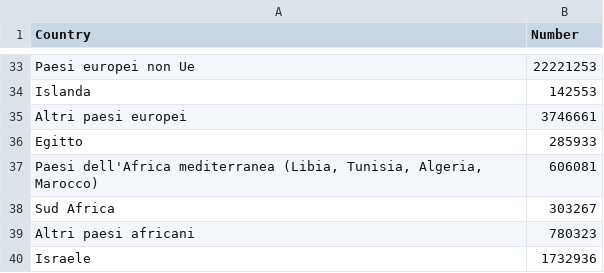
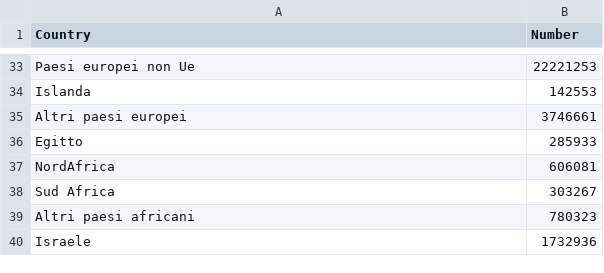
Before and after one commit to unimi-dse/a903d60e, a CSV file: R/Data.csv, drawn as a sheet; only a part is shown, gaps mark what is left out.

Commit message:
Update Data.csv

```diff
--- a/R/Data.csv
+++ b/R/Data.csv
@@ -36,3 +36,3 @@ Paesi europei non Ue;22221253
 Egitto;285933
-Paesi dell'Africa mediterranea (Libia, Tunisia, Algeria, Marocco);606081
+NordAfrica;606081
 Sud Africa;303267
```
